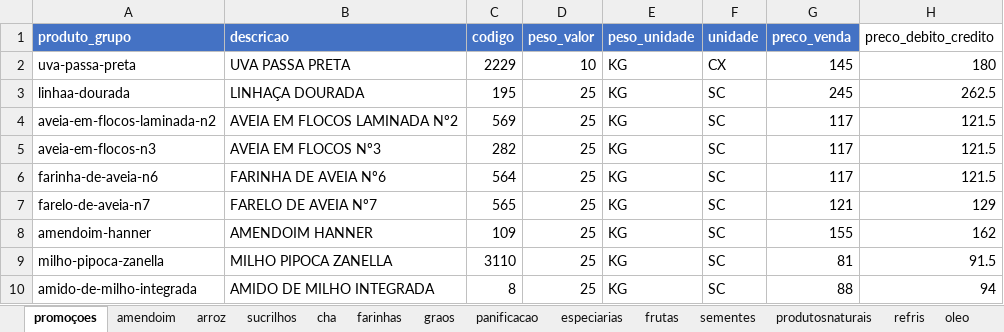
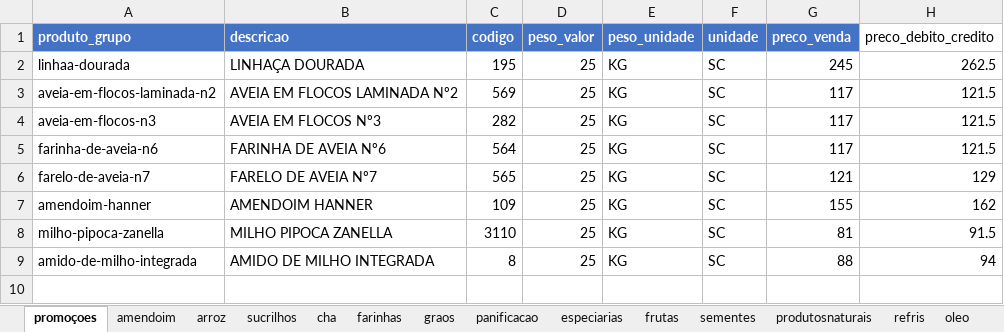
Before and after one commit to MuriloBastos6/produtos-libanes, an Excel workbook: data/ProdutosFomatodosLibanes.xlsx, sheet promoçoes, drawn as a sheet; values as stored, in another font and other column widths than the file's, no borders; the diff names each change by its address in the sheet, - before the commit and + after, or states it on an @@ line.

```diff
--- a/data/ProdutosFomatodosLibanes.xlsx (sheet promoçoes)
+++ b/data/ProdutosFomatodosLibanes.xlsx (sheet promoçoes)
-row 2: uva-passa-preta | UVA PASSA PRETA | 2229 | 10 | KG | CX | 145 | 180
```
Also changed, not shown: sheet frutas, 2 other files.
